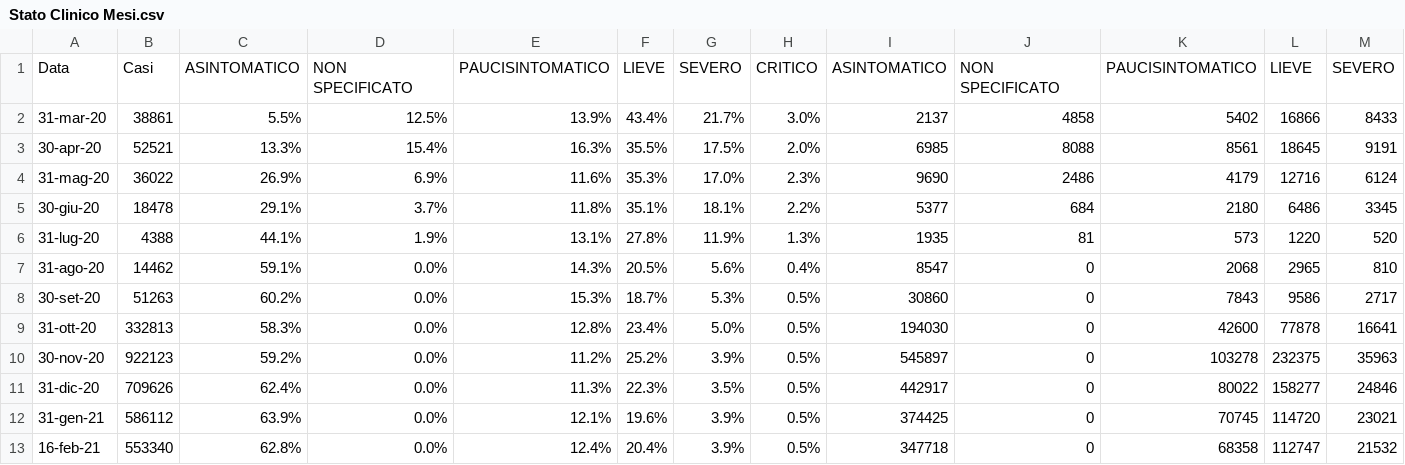
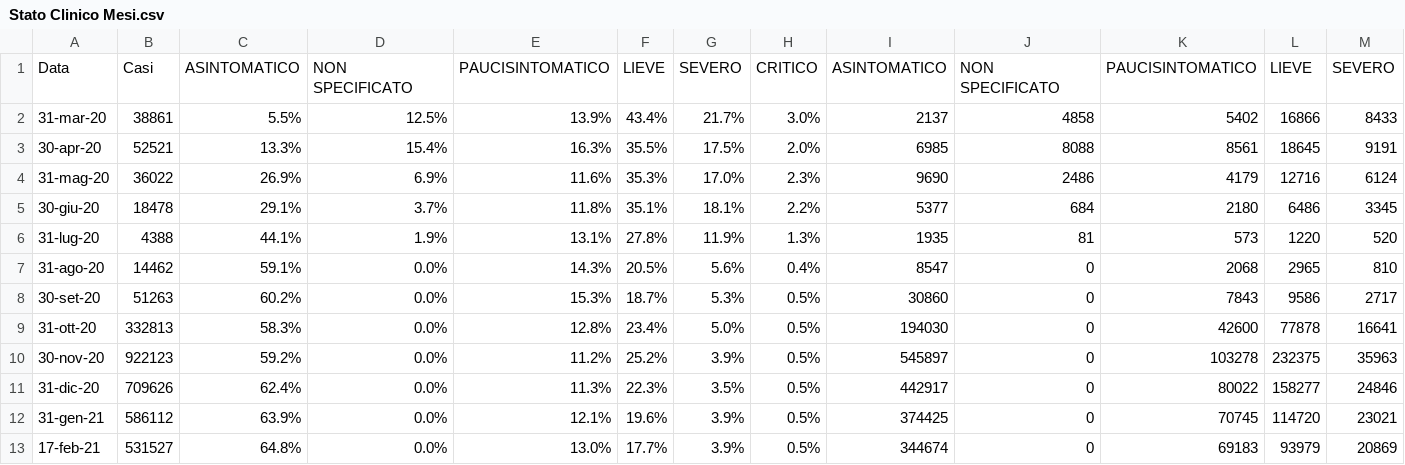
Before and after one commit to Paulsword/PilloleOttimismo, a CSV file: Stato Clinico Mesi.csv, drawn as a sheet; only a part is shown; removed rows and columns are numbered as before the commit, all else as after; rows hold the shown columns only; the diff names each change by its address in the sheet, - before the commit and + after, or states it on an @@ line.

```diff
--- a/Stato Clinico Mesi.csv
+++ b/Stato Clinico Mesi.csv
-row 13: 16-feb-21 | 553340 | 62.8% | 0.0% | 12.4% | 20.4% | 3.9% | 0.5% | 347718 | 0 | 68358 | 112747 | 21532
+row 13: 17-feb-21 | 531527 | 64.8% | 0.0% | 13.0% | 17.7% | 3.9% | 0.5% | 344674 | 0 | 69183 | 93979 | 20869
```
Also changed, not shown: Casi Settimane.csv, Casi decessi vaccini.csv, 3 other files.
